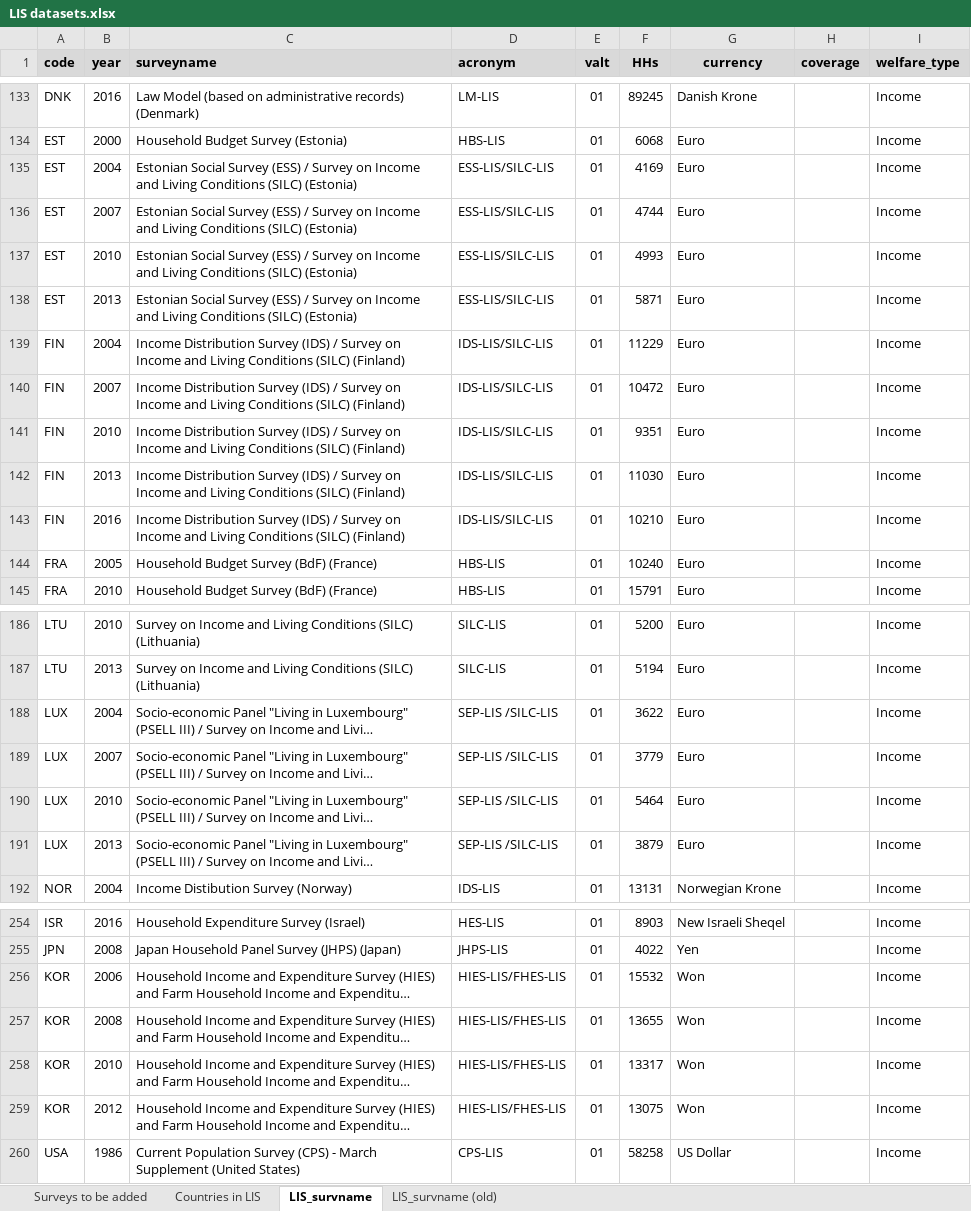
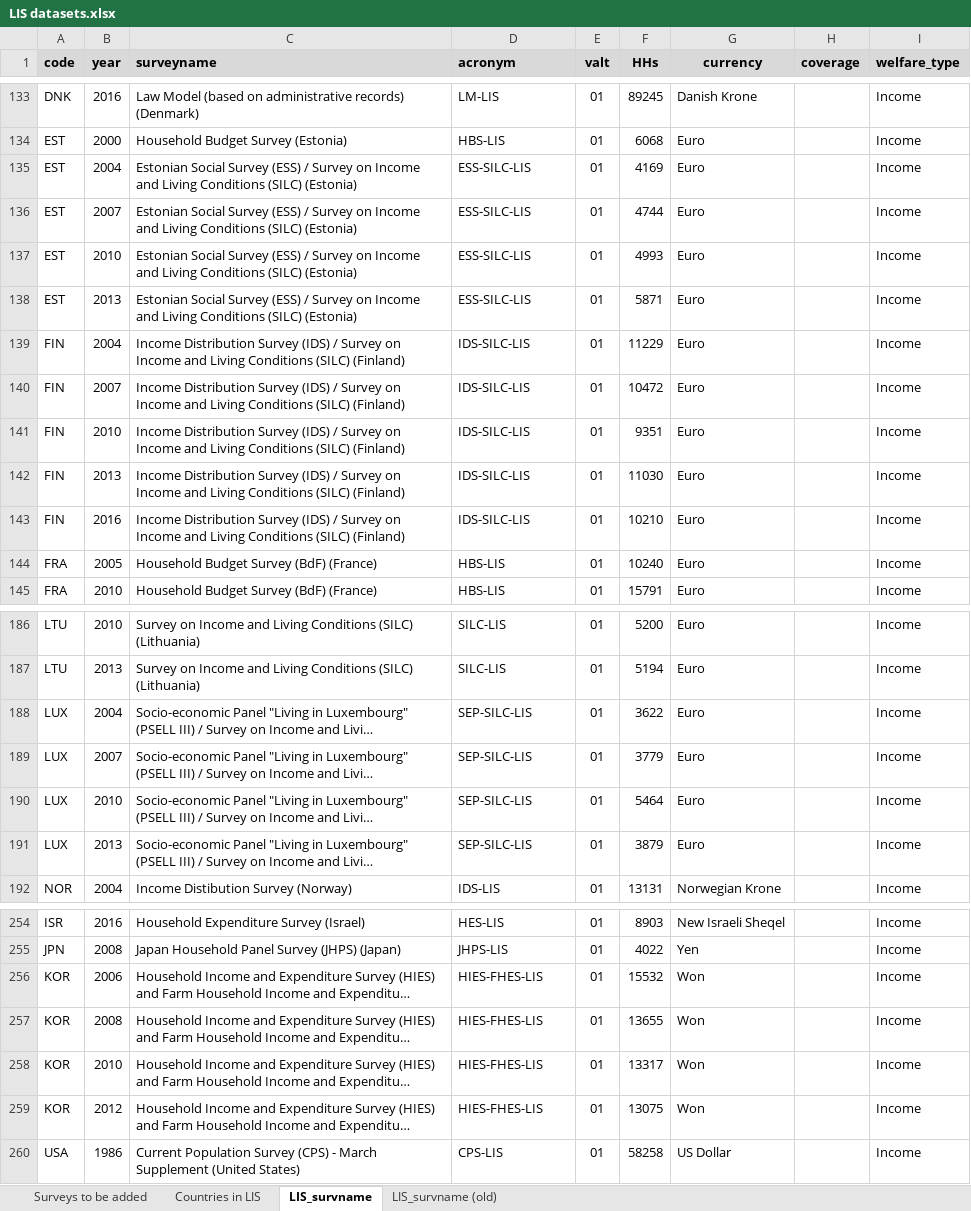
Before and after one commit to GPID-WB/LIS_data, an Excel workbook: 02.data/_aux/LIS datasets.xlsx, sheet LIS_survname, drawn as a sheet; only a part is shown, gaps mark what is left out; long unchanged cells end in …; values as stored, in another font and other column widths than the file's, no borders; the diff covers the shown part only; the diff names each change by its address in the sheet, - before the commit and + after, or states it on an @@ line.

Commit message:
remove / from surveys acronym

```diff
--- a/02.data/_aux/LIS datasets.xlsx (sheet LIS_survname)
+++ b/02.data/_aux/LIS datasets.xlsx (sheet LIS_survname)
-D135:D138 (acronym): ESS-LIS/SILC-LIS
+D135:D138 (acronym): ESS-SILC-LIS
-D139:D143 (acronym): IDS-LIS/SILC-LIS
+D139:D143 (acronym): IDS-SILC-LIS
-D188:D191 (acronym): SEP-LIS /SILC-LIS
+D188:D191 (acronym): SEP-SILC-LIS
-D256:D259 (acronym): HIES-LIS/FHES-LIS
+D256:D259 (acronym): HIES-FHES-LIS
```
Also changed, not shown: 2 edited cells elsewhere in this sheet.
